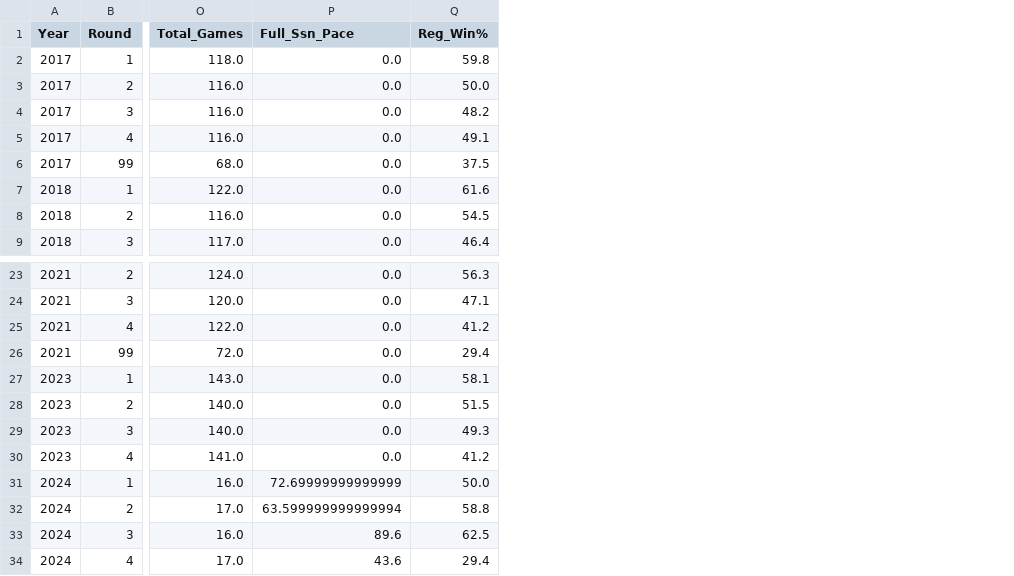
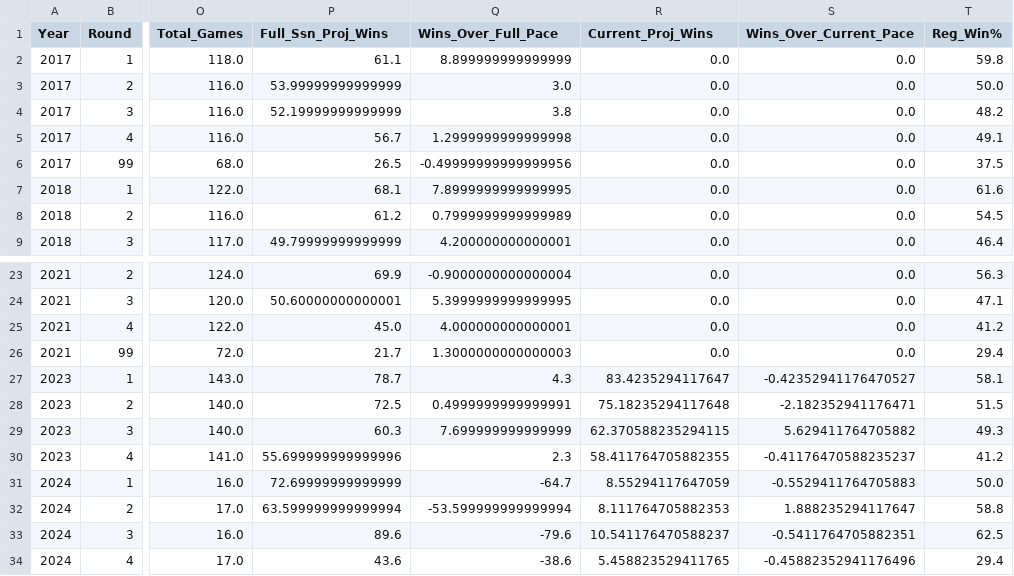
Before and after one commit to jp-wright/picks_pool_streamlit, a CSV file: data/output/history/picks_pool_stats_by_round.csv, drawn as a sheet; only a part is shown, gaps mark what is left out; addresses are those after the commit; the diff names each change by its address in the sheet, - before the commit and + after, or states it on an @@ line.

```diff
--- a/data/output/history/picks_pool_stats_by_round.csv
+++ b/data/output/history/picks_pool_stats_by_round.csv
+column P (Full_Ssn_Proj_Wins), rows 2-9: 61.1 | 53.99999999999999 | 52.19999999999999 | 56.7 | 26.5 | 68.1 | 61.2 | 49.79999999999999; rows 23-34: 69.9 | 50.60000000000001 | 45.0 | 21.7 | 78.7 | 72.5 | 60.3 | 55.699999999999996 | 72.69999999999999 | 63.599999999999994 | 89.6 | 43.6
+column Q (Wins_Over_Full_Pace), rows 2-9: 8.899999999999999 | 3.0 | 3.8 | 1.2999999999999998 | -0.49999999999999956 | 7.8999999999999995 | 0.7999999999999989 | 4.200000000000001; rows 23-34: -0.9000000000000004 | 5.3999999999999995 | 4.000000000000001 | 1.3000000000000003 | 4.3 | 0.4999999999999991 | 7.699999999999999 | 2.3 | -64.7 | -53.599999999999994 | -79.6 | -38.6
+column S (Wins_Over_Current_Pace), rows 2-9: all 0.0; rows 23-34: 0.0 | 0.0 | 0.0 | 0.0 | -0.42352941176470527 | -2.182352941176471 | 5.629411764705882 | -0.41176470588235237 | -0.5529411764705883 | 1.888235294117647 | -0.5411764705882351 | -0.45882352941176496
-R1: Full_Ssn_Pace
+R1: Current_Proj_Wins
-R27 (Current_Proj_Wins): 0.0
+R27 (Current_Proj_Wins): 83.4235294117647
-R28 (Current_Proj_Wins): 0.0
+R28 (Current_Proj_Wins): 75.18235294117648
-R29 (Current_Proj_Wins): 0.0
+R29 (Current_Proj_Wins): 62.370588235294115
-R30 (Current_Proj_Wins): 0.0
+R30 (Current_Proj_Wins): 58.411764705882355
-R31 (Current_Proj_Wins): 72.69999999999999
+R31 (Current_Proj_Wins): 8.55294117647059
-R32 (Current_Proj_Wins): 63.599999999999994
+R32 (Current_Proj_Wins): 8.111764705882353
-R33 (Current_Proj_Wins): 89.6
+R33 (Current_Proj_Wins): 10.541176470588237
-R34 (Current_Proj_Wins): 43.6
+R34 (Current_Proj_Wins): 5.458823529411765
```
Also changed, not shown: data/output/history/picks_pool_stats_by_career.csv, data/output/history/picks_pool_stats_by_year.csv, 22 other files.
